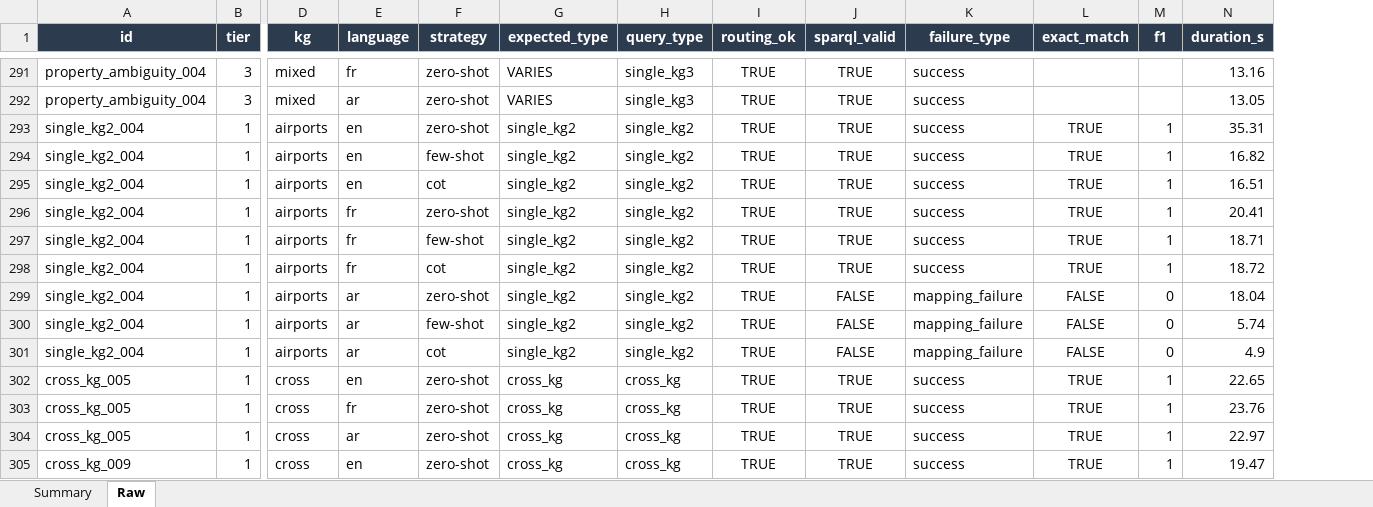
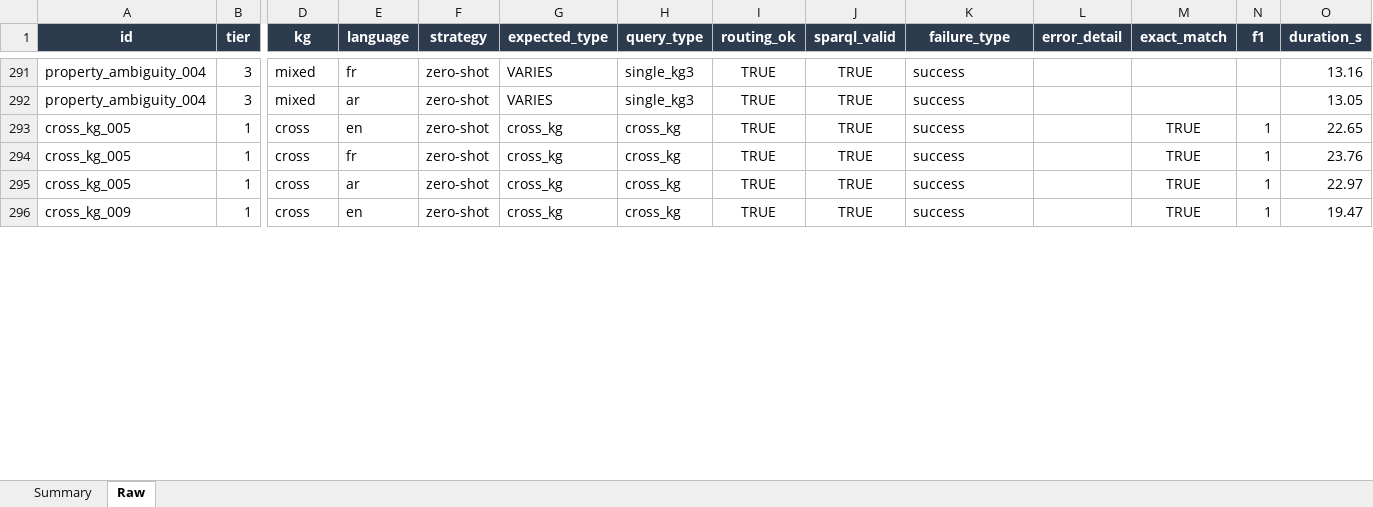
Before and after one commit to nahla1967/NL2SPARQL, an Excel workbook: NL2SPARQL_Evaluation_Results.xlsx, sheet Raw, drawn as a sheet; only a part is shown, gaps mark what is left out; values as stored, in another font and other column widths than the file's, no borders; removed rows and columns are numbered as before the commit, all else as after; rows hold the shown columns only; the diff covers the shown part only; the diff names each change by its address in the sheet, - before the commit and + after, or states it on an @@ line.

```diff
--- a/NL2SPARQL_Evaluation_Results.xlsx (sheet Raw)
+++ b/NL2SPARQL_Evaluation_Results.xlsx (sheet Raw)
+column L (error_detail), empty
-row 293: single_kg2_004 | 1 | airports | en | zero-shot | single_kg2 | single_kg2 | TRUE | TRUE | success | TRUE | 1 | 35.31
-row 294: single_kg2_004 | 1 | airports | en | few-shot | single_kg2 | single_kg2 | TRUE | TRUE | success | TRUE | 1 | 16.82
-row 295: single_kg2_004 | 1 | airports | en | cot | single_kg2 | single_kg2 | TRUE | TRUE | success | TRUE | 1 | 16.51
-row 296: single_kg2_004 | 1 | airports | fr | zero-shot | single_kg2 | single_kg2 | TRUE | TRUE | success | TRUE | 1 | 20.41
-row 297: single_kg2_004 | 1 | airports | fr | few-shot | single_kg2 | single_kg2 | TRUE | TRUE | success | TRUE | 1 | 18.71
-row 298: single_kg2_004 | 1 | airports | fr | cot | single_kg2 | single_kg2 | TRUE | TRUE | success | TRUE | 1 | 18.72
-row 299: single_kg2_004 | 1 | airports | ar | zero-shot | single_kg2 | single_kg2 | TRUE | FALSE | mapping_failure | FALSE | 0 | 18.04
-row 300: single_kg2_004 | 1 | airports | ar | few-shot | single_kg2 | single_kg2 | TRUE | FALSE | mapping_failure | FALSE | 0 | 5.74
-row 301: single_kg2_004 | 1 | airports | ar | cot | single_kg2 | single_kg2 | TRUE | FALSE | mapping_failure | FALSE | 0 | 4.9
```
Also changed, not shown: 12 added rows and 3 removed rows elsewhere in this sheet, sheet Summary, NL2SPARQL_Evaluation_Dataset.xlsx, 5 other files.
